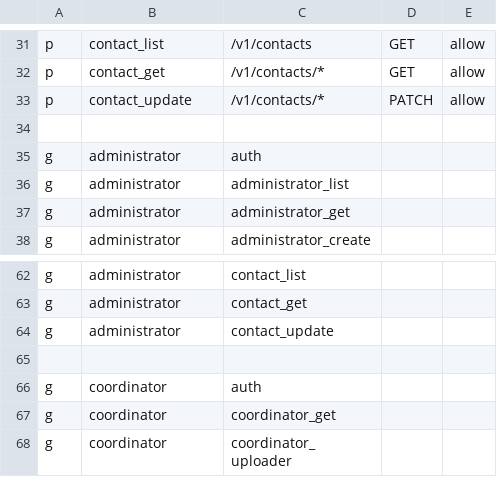
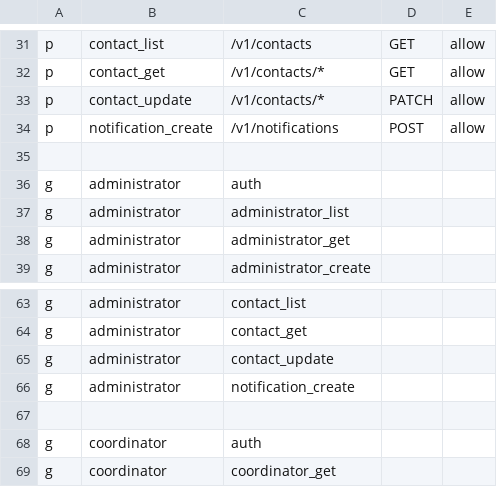
Before and after one commit to and-period/furumaru, a CSV file: api/config/gateway/admin/rbac/policy.csv, drawn as a sheet; only a part is shown, gaps mark what is left out; the shorter side is filled out with more unchanged rows.

Commit message:
feat: add createNotification handler test

```diff
--- a/api/config/gateway/admin/rbac/policy.csv
+++ b/api/config/gateway/admin/rbac/policy.csv
@@ -33,2 +33,3 @@ p, contact_get, /v1/contacts/*, GET, allow
 p, contact_update, /v1/contacts/*, PATCH, allow
+p, notification_create, /v1/notifications, POST, allow
 
@@ -64,2 +65,3 @@ g, administrator, contact_get
 g, administrator, contact_update
+g, administrator, notification_create
 
```
Also changed, not shown: 3 other files.
